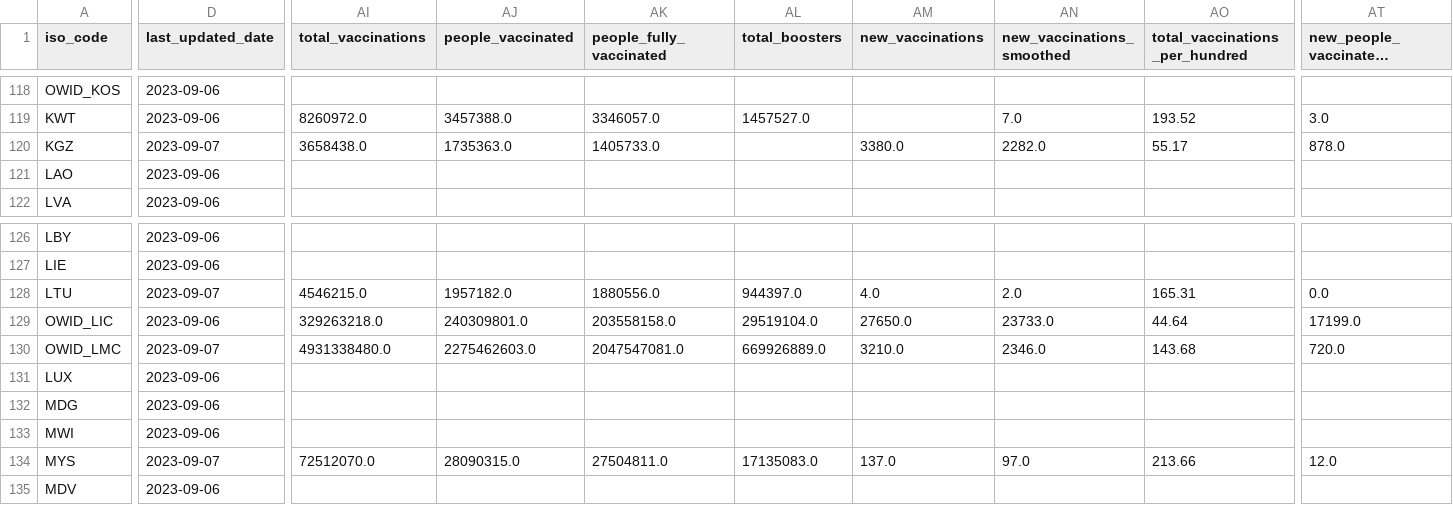
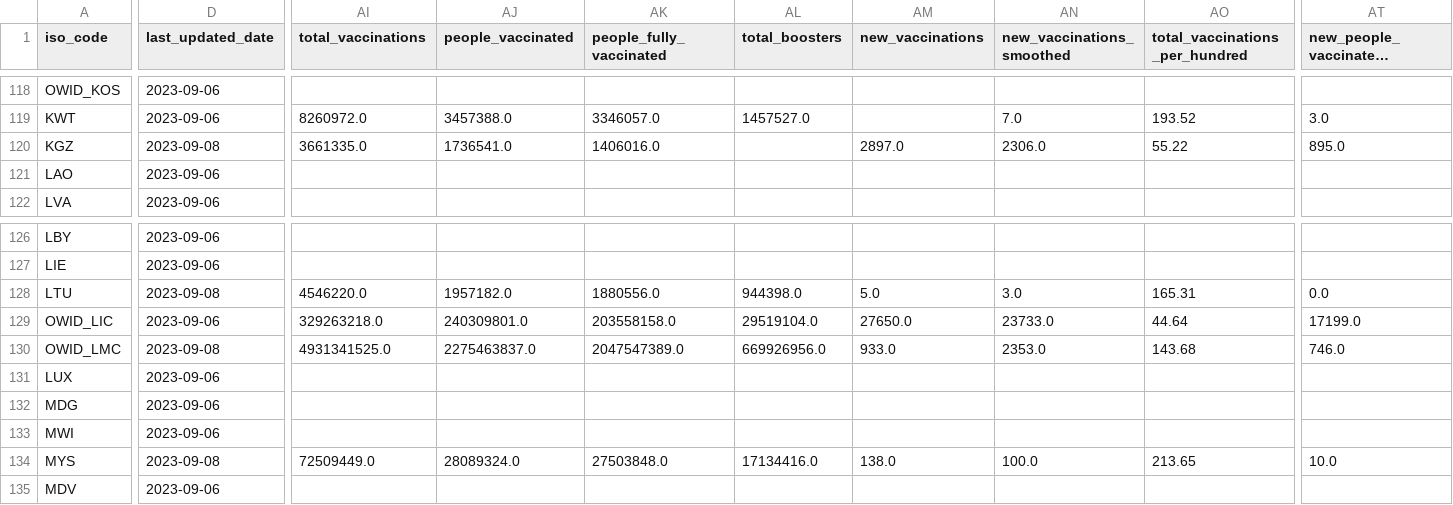
Before and after one commit to spielplatzz/owid-covid-19-data, a CSV file: public/data/latest/owid-covid-latest.csv, drawn as a sheet; only a part is shown, gaps mark what is left out; long unchanged cells end in …; the diff covers the shown part only; the diff names each change by its address in the sheet, - before the commit and + after, or states it on an @@ line.

Commit message:
data(megafile): automated update

```diff
--- a/public/data/latest/owid-covid-latest.csv
+++ b/public/data/latest/owid-covid-latest.csv
-D120 (last_updated_date): 2023-09-07
+D120 (last_updated_date): 2023-09-08
-AI120 (total_vaccinations): 3658438.0
+AI120 (total_vaccinations): 3661335.0
-AJ120 (people_vaccinated): 1735363.0
+AJ120 (people_vaccinated): 1736541.0
-AK120 (people_fully_vaccinated): 1405733.0
+AK120 (people_fully_vaccinated): 1406016.0
-AM120 (new_vaccinations): 3380.0
+AM120 (new_vaccinations): 2897.0
-AN120 (new_vaccinations_smoothed): 2282.0
+AN120 (new_vaccinations_smoothed): 2306.0
-AO120 (total_vaccinations_per_hundred): 55.17
+AO120 (total_vaccinations_per_hundred): 55.22
-AT120 (new_people_vaccinated_smoothed): 878.0
+AT120 (new_people_vaccinated_smoothed): 895.0
-D128 (last_updated_date): 2023-09-07
+D128 (last_updated_date): 2023-09-08
-AI128 (total_vaccinations): 4546215.0
+AI128 (total_vaccinations): 4546220.0
-AL128 (total_boosters): 944397.0
+AL128 (total_boosters): 944398.0
-AM128 (new_vaccinations): 4.0
+AM128 (new_vaccinations): 5.0
-AN128 (new_vaccinations_smoothed): 2.0
+AN128 (new_vaccinations_smoothed): 3.0
-D130 (last_updated_date): 2023-09-07
+D130 (last_updated_date): 2023-09-08
-AI130 (total_vaccinations): 4931338480.0
+AI130 (total_vaccinations): 4931341525.0
-AJ130 (people_vaccinated): 2275462603.0
+AJ130 (people_vaccinated): 2275463837.0
-AK130 (people_fully_vaccinated): 2047547081.0
+AK130 (people_fully_vaccinated): 2047547389.0
-AL130 (total_boosters): 669926889.0
+AL130 (total_boosters): 669926956.0
-AM130 (new_vaccinations): 3210.0
+AM130 (new_vaccinations): 933.0
-AN130 (new_vaccinations_smoothed): 2346.0
+AN130 (new_vaccinations_smoothed): 2353.0
-AT130 (new_people_vaccinated_smoothed): 720.0
+AT130 (new_people_vaccinated_smoothed): 746.0
-D134 (last_updated_date): 2023-09-07
+D134 (last_updated_date): 2023-09-08
-AI134 (total_vaccinations): 72512070.0
+AI134 (total_vaccinations): 72509449.0
-AJ134 (people_vaccinated): 28090315.0
+AJ134 (people_vaccinated): 28089324.0
-AK134 (people_fully_vaccinated): 27504811.0
+AK134 (people_fully_vaccinated): 27503848.0
-AL134 (total_boosters): 17135083.0
+AL134 (total_boosters): 17134416.0
-AM134 (new_vaccinations): 137.0
+AM134 (new_vaccinations): 138.0
-AN134 (new_vaccinations_smoothed): 97.0
+AN134 (new_vaccinations_smoothed): 100.0
-AO134 (total_vaccinations_per_hundred): 213.66
+AO134 (total_vaccinations_per_hundred): 213.65
-AT134 (new_people_vaccinated_smoothed): 12.0
+AT134 (new_people_vaccinated_smoothed): 10.0
```
Also changed, not shown: 96 edited cells elsewhere in this file, 10 other files.
